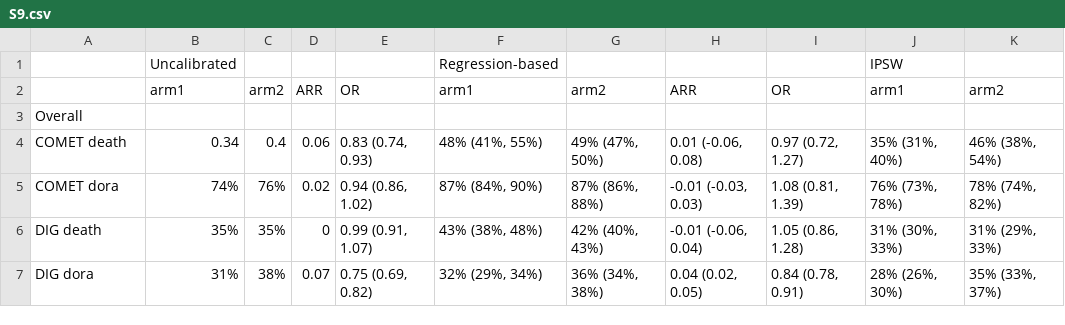
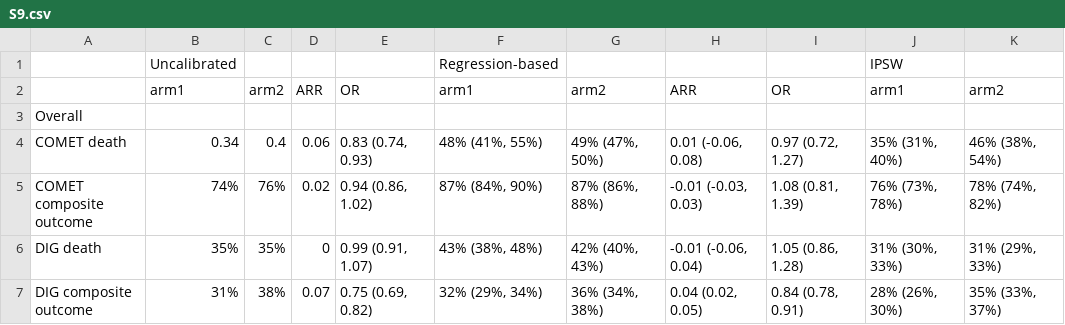
Before and after one commit to liliwei93/HF_calibration, a CSV file: S9.csv, drawn as a sheet; only a part is shown; the diff names each change by its address in the sheet, - before the commit and + after, or states it on an @@ line.

```diff
--- a/S9.csv
+++ b/S9.csv
-A5: COMET dora
+A5: COMET composite outcome
-A7: DIG dora
+A7: DIG composite outcome
```
Also changed, not shown: S11.csv.
